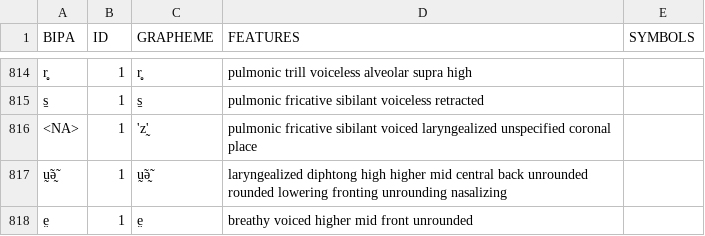
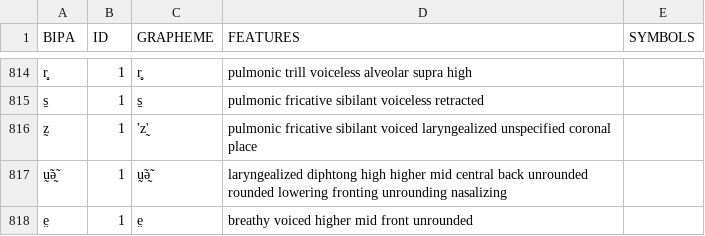
Before and after one commit to cldf-clts/clts, a TSV file: sources/lapsyd/graphemes.tsv, drawn as a sheet; only a part is shown, gaps mark what is left out.

```diff
--- a/sources/lapsyd/graphemes.tsv
+++ b/sources/lapsyd/graphemes.tsv
@@ -815,3 +815,3 @@ r̝̥	1	r̝̥	pulmonic trill voiceless alveolar supra high
 s̠	1	s̠	pulmonic fricative sibilant voiceless retracted	
-<NA>	1	'z'̰	pulmonic fricative sibilant voiced laryngealized unspecified coronal place	
+z̰	1	'z'̰	pulmonic fricative sibilant voiced laryngealized unspecified coronal place	
 ṵ̃ə̰̃	1	ṵ̃ə̰̃	laryngealized diphtong high higher mid central back unrounded rounded lowering fronting unrounding nasalizing	
```
Also changed, not shown: pkg/soundclasses/lingpy.tsv, pkg/transcriptiondata/lapsyd.tsv, 1 other file.
